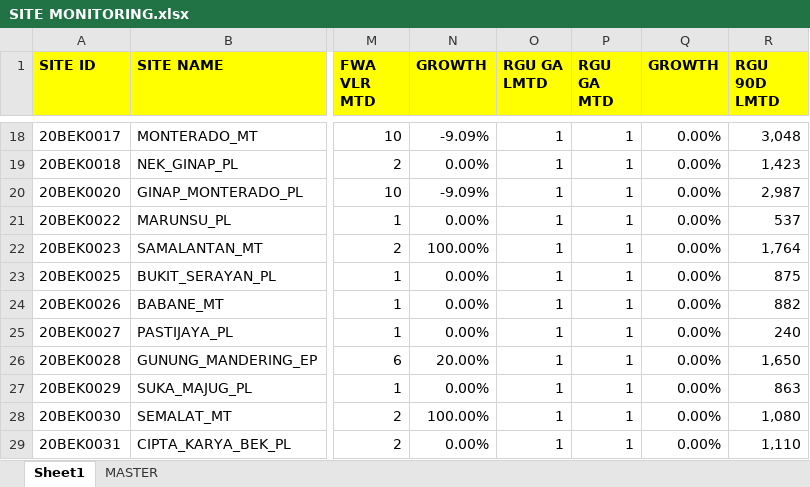
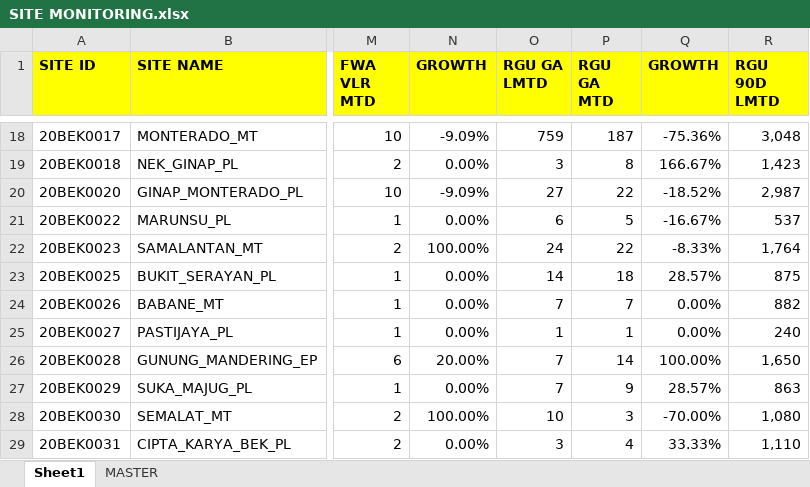
Before and after one commit to heryirwansyah05-cpu/Dashboard_Bengkayang, an Excel workbook: SITE MONITORING.xlsx, sheet Sheet1, drawn as a sheet; only a part is shown, gaps mark what is left out; values as stored, in another font and other column widths than the file's, no borders; the diff covers the shown part only; the diff names each change by its address in the sheet, - before the commit and + after, or states it on an @@ line.

```diff
--- a/SITE MONITORING.xlsx (sheet Sheet1)
+++ b/SITE MONITORING.xlsx (sheet Sheet1)
-O18 (RGU GA LMTD): 1
+O18 (RGU GA LMTD): 759
-P18 (RGU GA MTD): 1
+P18 (RGU GA MTD): 187
-Q18 (GROWTH): 0.00%
+Q18 (GROWTH): -75.36%
-O19 (RGU GA LMTD): 1
+O19 (RGU GA LMTD): 3
-P19 (RGU GA MTD): 1
+P19 (RGU GA MTD): 8
-Q19 (GROWTH): 0.00%
+Q19 (GROWTH): 166.67%
-O20 (RGU GA LMTD): 1
+O20 (RGU GA LMTD): 27
-P20 (RGU GA MTD): 1
+P20 (RGU GA MTD): 22
-Q20 (GROWTH): 0.00%
+Q20 (GROWTH): -18.52%
-O21 (RGU GA LMTD): 1
+O21 (RGU GA LMTD): 6
-P21 (RGU GA MTD): 1
+P21 (RGU GA MTD): 5
-Q21 (GROWTH): 0.00%
+Q21 (GROWTH): -16.67%
-O22 (RGU GA LMTD): 1
+O22 (RGU GA LMTD): 24
-P22 (RGU GA MTD): 1
+P22 (RGU GA MTD): 22
-Q22 (GROWTH): 0.00%
+Q22 (GROWTH): -8.33%
-O23 (RGU GA LMTD): 1
+O23 (RGU GA LMTD): 14
-P23 (RGU GA MTD): 1
+P23 (RGU GA MTD): 18
-Q23 (GROWTH): 0.00%
+Q23 (GROWTH): 28.57%
-O24 (RGU GA LMTD): 1
+O24 (RGU GA LMTD): 7
-P24 (RGU GA MTD): 1
+P24 (RGU GA MTD): 7
-O26:O27 (RGU GA LMTD): 1
+O26:O27 (RGU GA LMTD): 7
-P26 (RGU GA MTD): 1
+P26 (RGU GA MTD): 14
-Q26 (GROWTH): 0.00%
+Q26 (GROWTH): 100.00%
-P27 (RGU GA MTD): 1
+P27 (RGU GA MTD): 9
-Q27 (GROWTH): 0.00%
+Q27 (GROWTH): 28.57%
-O28 (RGU GA LMTD): 1
+O28 (RGU GA LMTD): 10
-P28 (RGU GA MTD): 1
+P28 (RGU GA MTD): 3
-Q28 (GROWTH): 0.00%
+Q28 (GROWTH): -70.00%
-O29 (RGU GA LMTD): 1
+O29 (RGU GA LMTD): 3
-P29 (RGU GA MTD): 1
+P29 (RGU GA MTD): 4
-Q29 (GROWTH): 0.00%
+Q29 (GROWTH): 33.33%
```
Also changed, not shown: 194 edited cells elsewhere in this sheet, sheet MASTER.
